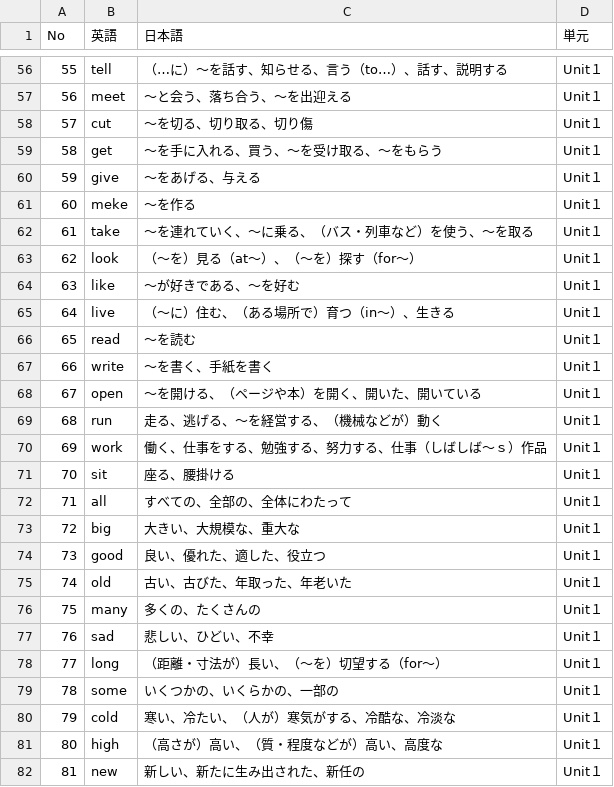
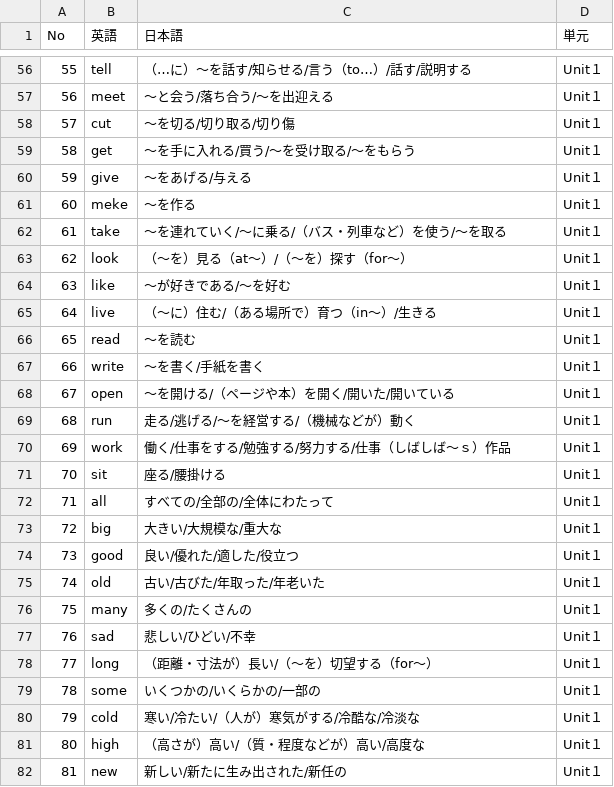
Before and after one commit to kohiramotonetz-create/student-app, a CSV file: public/yumetann.csv, drawn as a sheet; only a part is shown, gaps mark what is left out; the diff covers the shown part only.

```diff
--- a/public/yumetann.csv
+++ b/public/yumetann.csv
@@ -56,27 +56,27 @@ No,英語,日本語,単元
-55,tell,（…に）～を話す、知らせる、言う（to…）、話す、説明する,Unit１
-56,meet,～と会う、落ち合う、～を出迎える,Unit１
-57,cut,～を切る、切り取る、切り傷,Unit１
-58,get,～を手に入れる、買う、～を受け取る、～をもらう,Unit１
-59,give,～をあげる、与える,Unit１
+55,tell,（…に）～を話す/知らせる/言う（to…）/話す/説明する,Unit１
+56,meet,～と会う/落ち合う/～を出迎える,Unit１
+57,cut,～を切る/切り取る/切り傷,Unit１
+58,get,～を手に入れる/買う/～を受け取る/～をもらう,Unit１
+59,give,～をあげる/与える,Unit１
 60,meke,～を作る,Unit１
-61,take,～を連れていく、～に乗る、（バス・列車など）を使う、～を取る,Unit１
-62,look,（～を）見る（at～）、（～を）探す（for～）,Unit１
-63,like,～が好きである、～を好む,Unit１
-64,live,（～に）住む、（ある場所で）育つ（in～）、生きる,Unit１
+61,take,～を連れていく/～に乗る/（バス・列車など）を使う/～を取る,Unit１
+62,look,（～を）見る（at～）/（～を）探す（for～）,Unit１
+63,like,～が好きである/～を好む,Unit１
+64,live,（～に）住む/（ある場所で）育つ（in～）/生きる,Unit１
 65,read,～を読む,Unit１
-66,write,～を書く、手紙を書く,Unit１
-67,open,～を開ける、（ページや本）を開く、開いた、開いている,Unit１
-68,run,走る、逃げる、～を経営する、（機械などが）動く,Unit１
-69,work,働く、仕事をする、勉強する、努力する、仕事（しばしば～ｓ）作品,Unit１
-70,sit,座る、腰掛ける,Unit１
-71,all,すべての、全部の、全体にわたって,Unit１
-72,big,大きい、大規模な、重大な,Unit１
-73,good,良い、優れた、適した、役立つ,Unit１
-74,old,古い、古びた、年取った、年老いた,Unit１
-75,many,多くの、たくさんの,Unit１
-76,sad,悲しい、ひどい、不幸,Unit１
-77,long,（距離・寸法が）長い、（～を）切望する（for～）,Unit１
-78,some,いくつかの、いくらかの、一部の,Unit１
-79,cold,寒い、冷たい、（人が）寒気がする、冷酷な、冷淡な,Unit１
-80,high,（高さが）高い、（質・程度などが）高い、高度な,Unit１
-81,new,新しい、新たに生み出された、新任の,Unit１
+66,write,～を書く/手紙を書く,Unit１
+67,open,～を開ける/（ページや本）を開く/開いた/開いている,Unit１
+68,run,走る/逃げる/～を経営する/（機械などが）動く,Unit１
+69,work,働く/仕事をする/勉強する/努力する/仕事（しばしば～ｓ）作品,Unit１
+70,sit,座る/腰掛ける,Unit１
+71,all,すべての/全部の/全体にわたって,Unit１
+72,big,大きい/大規模な/重大な,Unit１
+73,good,良い/優れた/適した/役立つ,Unit１
+74,old,古い/古びた/年取った/年老いた,Unit１
+75,many,多くの/たくさんの,Unit１
+76,sad,悲しい/ひどい/不幸,Unit１
+77,long,（距離・寸法が）長い/（～を）切望する（for～）,Unit１
+78,some,いくつかの/いくらかの/一部の,Unit１
+79,cold,寒い/冷たい/（人が）寒気がする/冷酷な/冷淡な,Unit１
+80,high,（高さが）高い/（質・程度などが）高い/高度な,Unit１
+81,new,新しい/新たに生み出された/新任の,Unit１
```
Also changed, not shown: 159 edited cells elsewhere in this file.
